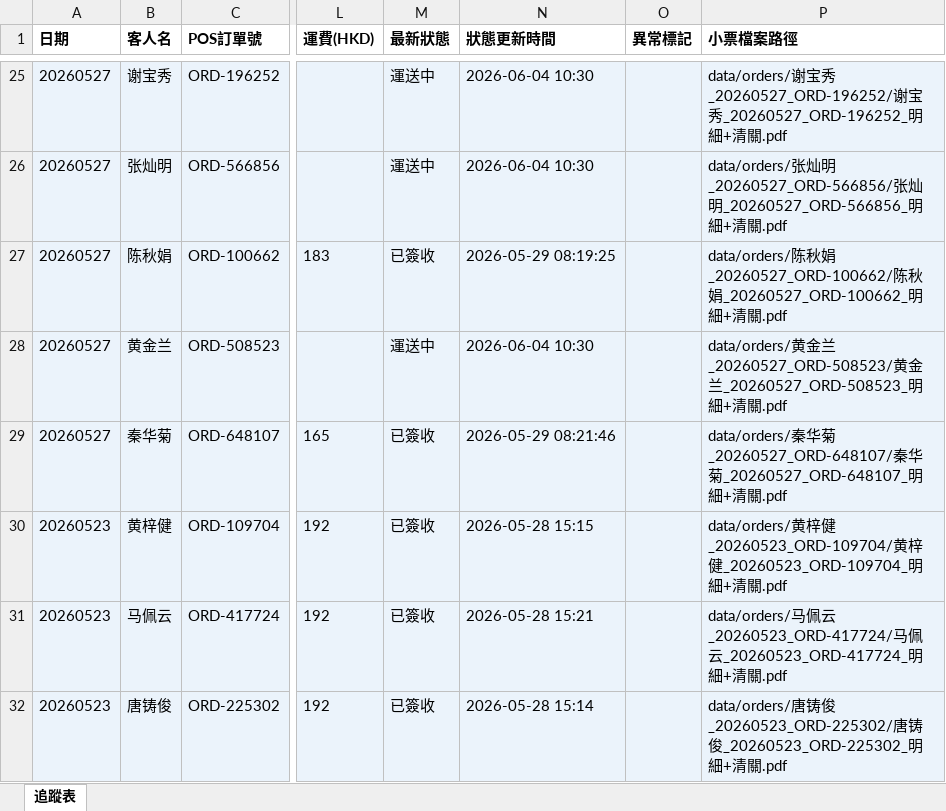
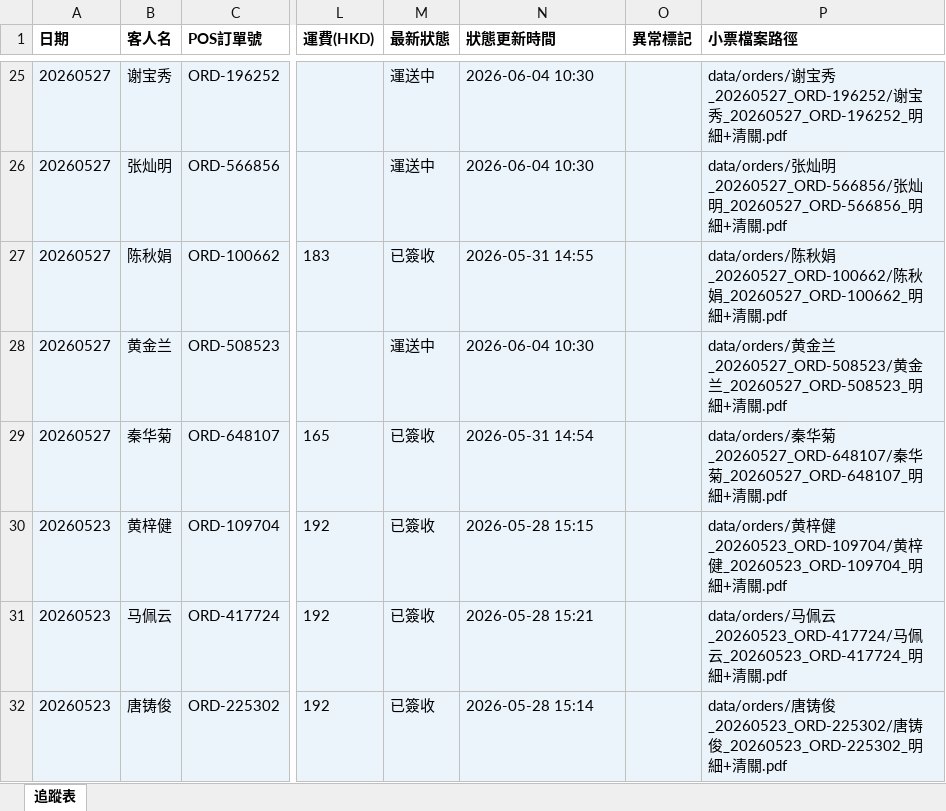
Before and after one commit to elizapoon084/sf-tracking, an Excel workbook: data/tracking.xlsx, sheet 追蹤表, drawn as a sheet; only a part is shown, gaps mark what is left out; values as stored, in another font and other column widths than the file's, no borders; the diff names each change by its address in the sheet, - before the commit and + after, or states it on an @@ line.

Commit message:
auto: 更新運單狀態 2026-05-31 18:00

```diff
--- a/data/tracking.xlsx (sheet 追蹤表)
+++ b/data/tracking.xlsx (sheet 追蹤表)
-N27 (狀態更新時間): 2026-05-29 08:19:25
+N27 (狀態更新時間): 2026-05-31 14:55
-N29 (狀態更新時間): 2026-05-29 08:21:46
+N29 (狀態更新時間): 2026-05-31 14:54
```
